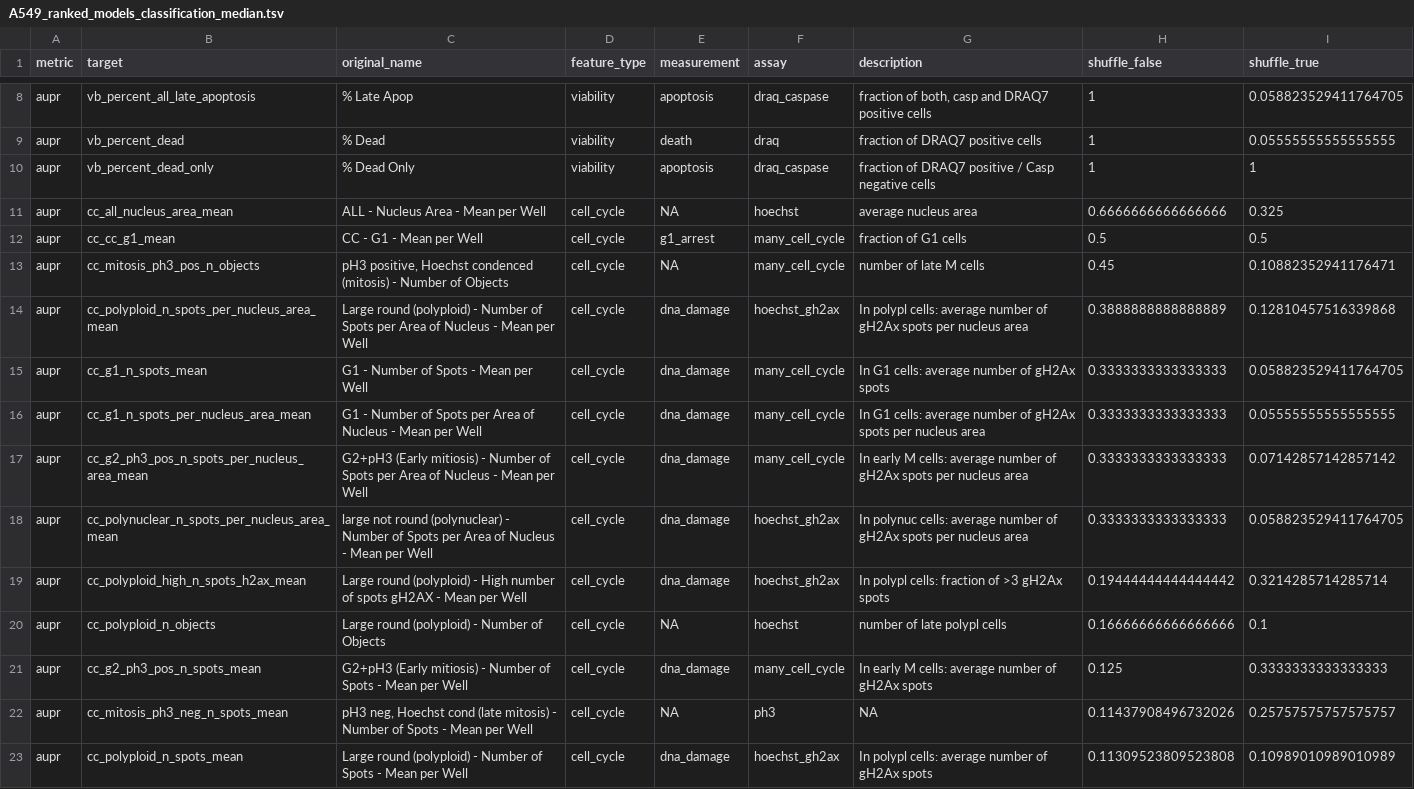
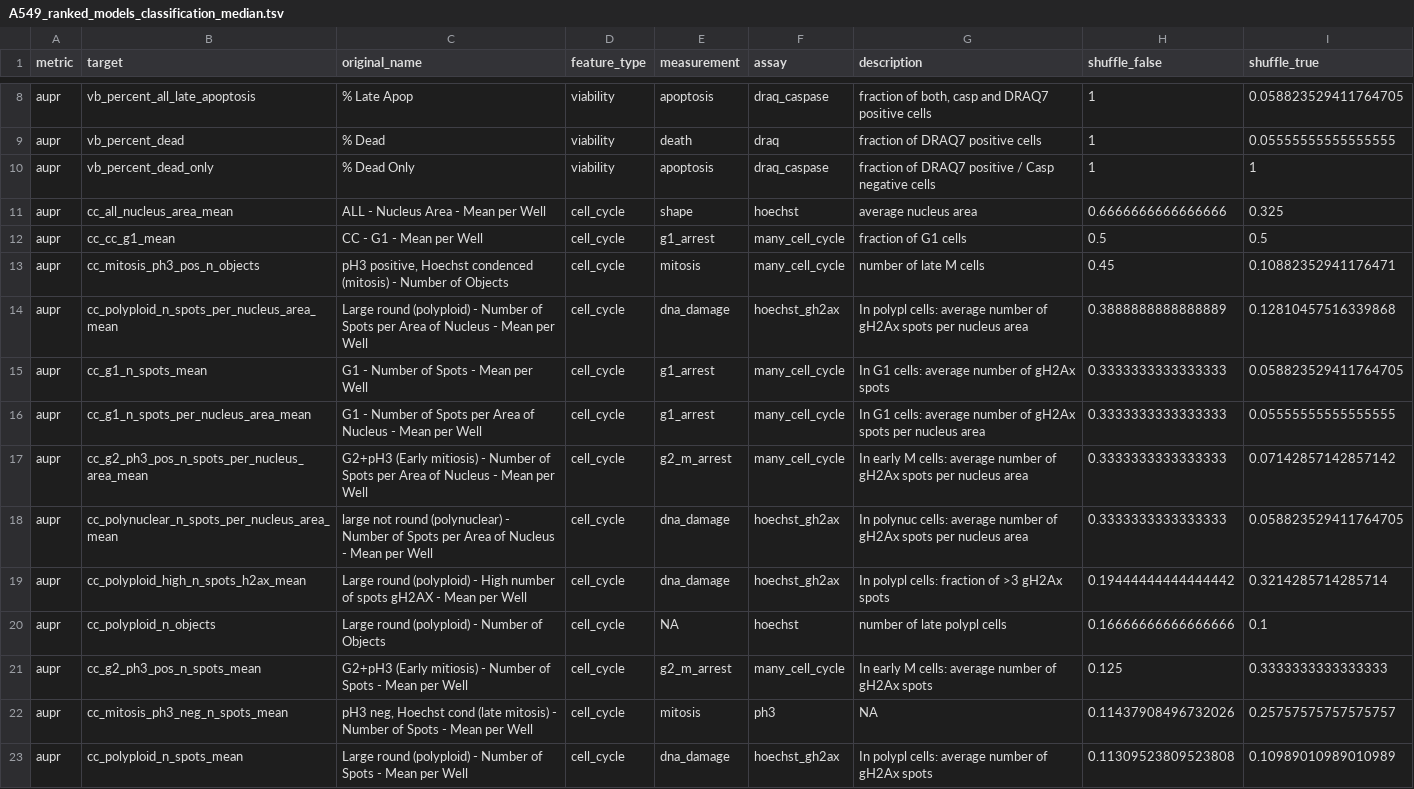
Before and after one commit to broadinstitute/cell-health, a TSV file: 4.apply/repurposing_cellhealth_shiny/data/A549_ranked_models_classification_median.tsv, drawn as a sheet; only a part is shown, gaps mark what is left out; the diff covers the shown part only.

```diff
--- a/4.apply/repurposing_cellhealth_shiny/data/A549_ranked_models_classification_median.tsv
+++ b/4.apply/repurposing_cellhealth_shiny/data/A549_ranked_models_classification_median.tsv
@@ -10,9 +10,9 @@ aupr	vb_percent_dead	% Dead	viability	death	draq	fraction of DRAQ7 positive cell
 aupr	vb_percent_dead_only	% Dead Only	viability	apoptosis	draq_caspase	fraction of DRAQ7 positive / Casp negative cells	1	1
-aupr	cc_all_nucleus_area_mean	ALL - Nucleus Area - Mean per Well	cell_cycle	NA	hoechst	average nucleus area	0.6666666666666666	0.325
+aupr	cc_all_nucleus_area_mean	ALL - Nucleus Area - Mean per Well	cell_cycle	shape	hoechst	average nucleus area	0.6666666666666666	0.325
 aupr	cc_cc_g1_mean	CC - G1 - Mean per Well	cell_cycle	g1_arrest	many_cell_cycle	fraction of G1 cells	0.5	0.5
-aupr	cc_mitosis_ph3_pos_n_objects	pH3 positive, Hoechst condenced (mitosis) - Number of Objects	cell_cycle	NA	many_cell_cycle	number of late M cells	0.45	0.10882352941176471
+aupr	cc_mitosis_ph3_pos_n_objects	pH3 positive, Hoechst condenced (mitosis) - Number of Objects	cell_cycle	mitosis	many_cell_cycle	number of late M cells	0.45	0.10882352941176471
 aupr	cc_polyploid_n_spots_per_nucleus_area_mean	Large round (polyploid) - Number of Spots per Area of Nucleus - Mean per Well	cell_cycle	dna_damage	hoechst_gh2ax	In polypl cells: average number of gH2Ax spots per nucleus area	0.3888888888888889	0.12810457516339868
-aupr	cc_g1_n_spots_mean	G1 - Number of Spots - Mean per Well	cell_cycle	dna_damage	many_cell_cycle	In G1 cells: average number of gH2Ax spots	0.3333333333333333	0.058823529411764705
-aupr	cc_g1_n_spots_per_nucleus_area_mean	G1 - Number of Spots per Area of Nucleus - Mean per Well	cell_cycle	dna_damage	many_cell_cycle	In G1 cells: average number of gH2Ax spots per nucleus area	0.3333333333333333	0.05555555555555555
-aupr	cc_g2_ph3_pos_n_spots_per_nucleus_area_mean	G2+pH3 (Early mitiosis) - Number of Spots per Area of Nucleus - Mean per Well	cell_cycle	dna_damage	many_cell_cycle	In early M cells: average number of gH2Ax spots per nucleus area	0.3333333333333333	0.07142857142857142
+aupr	cc_g1_n_spots_mean	G1 - Number of Spots - Mean per Well	cell_cycle	g1_arrest	many_cell_cycle	In G1 cells: average number of gH2Ax spots	0.3333333333333333	0.058823529411764705
+aupr	cc_g1_n_spots_per_nucleus_area_mean	G1 - Number of Spots per Area of Nucleus - Mean per Well	cell_cycle	g1_arrest	many_cell_cycle	In G1 cells: average number of gH2Ax spots per nucleus area	0.3333333333333333	0.05555555555555555
+aupr	cc_g2_ph3_pos_n_spots_per_nucleus_area_mean	G2+pH3 (Early mitiosis) - Number of Spots per Area of Nucleus - Mean per Well	cell_cycle	g2_m_arrest	many_cell_cycle	In early M cells: average number of gH2Ax spots per nucleus area	0.3333333333333333	0.07142857142857142
 aupr	cc_polynuclear_n_spots_per_nucleus_area_mean	large not round (polynuclear) - Number of Spots per Area of Nucleus - Mean per Well	cell_cycle	dna_damage	hoechst_gh2ax	In polynuc cells: average number of gH2Ax spots per nucleus area	0.3333333333333333	0.058823529411764705
@@ -20,4 +20,4 @@ aupr	cc_polyploid_high_n_spots_h2ax_mean	Large round (polyploid) - High number o
 aupr	cc_polyploid_n_objects	Large round (polyploid) - Number of Objects	cell_cycle	NA	hoechst	number of late polypl cells	0.16666666666666666	0.1
-aupr	cc_g2_ph3_pos_n_spots_mean	G2+pH3 (Early mitiosis) - Number of Spots - Mean per Well	cell_cycle	dna_damage	many_cell_cycle	In early M cells: average number of gH2Ax spots	0.125	0.3333333333333333
-aupr	cc_mitosis_ph3_neg_n_spots_mean	pH3 neg, Hoechst cond (late mitosis) - Number of Spots - Mean per Well	cell_cycle	NA	ph3	NA	0.11437908496732026	0.25757575757575757
+aupr	cc_g2_ph3_pos_n_spots_mean	G2+pH3 (Early mitiosis) - Number of Spots - Mean per Well	cell_cycle	g2_m_arrest	many_cell_cycle	In early M cells: average number of gH2Ax spots	0.125	0.3333333333333333
+aupr	cc_mitosis_ph3_neg_n_spots_mean	pH3 neg, Hoechst cond (late mitosis) - Number of Spots - Mean per Well	cell_cycle	mitosis	ph3	NA	0.11437908496732026	0.25757575757575757
 aupr	cc_polyploid_n_spots_mean	Large round (polyploid) - Number of Spots - Mean per Well	cell_cycle	dna_damage	hoechst_gh2ax	In polypl cells: average number of gH2Ax spots	0.11309523809523808	0.10989010989010989
```
Also changed, not shown: 19 edited cells elsewhere in this file, 4.apply/repurposing_cellhealth_shiny/data/A549_ranked_models_classification_modz.tsv, 4.apply/repurposing_cellhealth_shiny/data/A549_ranked_models_regression_median.tsv, 1 other file.
